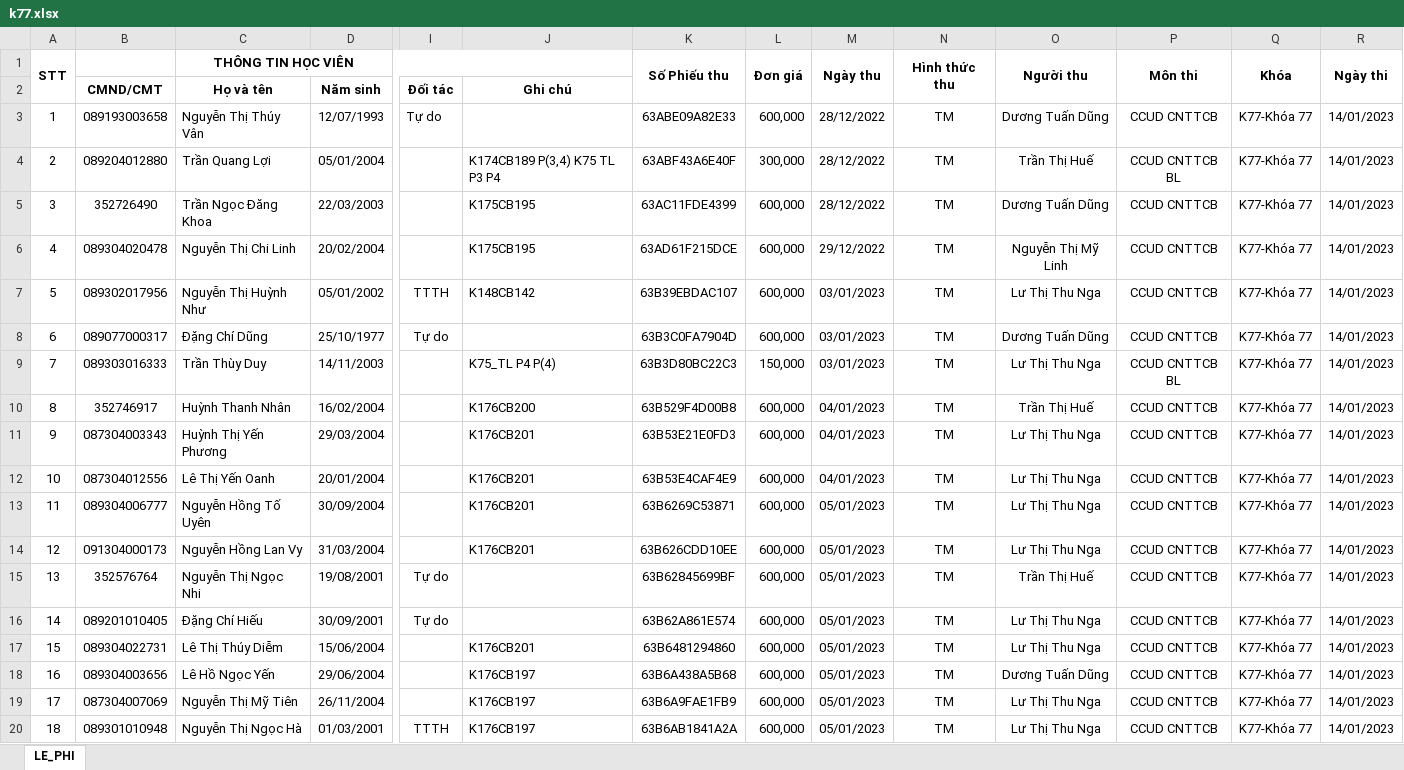
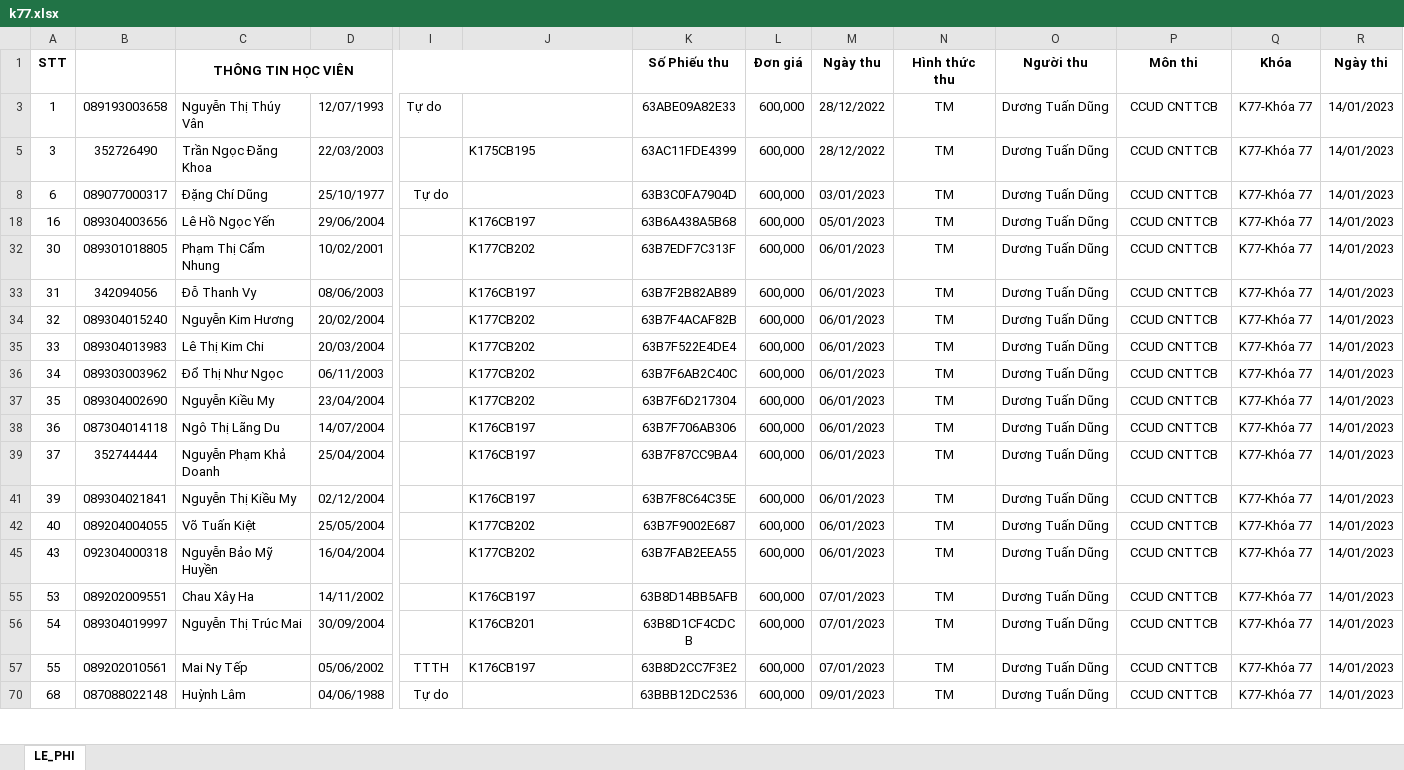
Before and after one commit to dtdungm/learn, an Excel workbook: noptien/k77.xlsx, sheet LE_PHI, drawn as a sheet; only a part is shown, gaps mark what is left out; the shorter side is filled out with more unchanged rows; values as stored, in another font and other column widths than the file's, no borders; rows hold the shown columns only; the diff covers the shown part only; the diff names each change by its address in the sheet, - before the commit and + after, or states it on an @@ line.

```diff
--- a/noptien/k77.xlsx (sheet LE_PHI)
+++ b/noptien/k77.xlsx (sheet LE_PHI)
-A1:A2 merged
-K1:K2 merged
-L1:L2 merged
-M1:M2 merged
-N1:N2 merged
-O1:O2 merged
-P1:P2 merged
-Q1:Q2 merged
-R1:R2 merged
@@ row 2 hidden:  | CMND/CMT | Họ và tên | Năm sinh | Đối tác | Ghi chú @@
@@ row 4 hidden: 2 | 089204012880 | Trần Quang Lợi | 05/01/2004 |  | K174CB189 P(3,4) K75 TL P3 P4 | 63ABF43A6E40F | 300,000 | 28/12/2022 | TM | Trần Thị Huế | CCUD CNTTCB BL | K77-Khóa 77 | 14/01/2023 @@
@@ row 6 hidden: 4 | 089304020478 | Nguyễn Thị Chi Linh | 20/02/2004 |  | K175CB195 | 63AD61F215DCE | 600,000 | 29/12/2022 | TM | Nguyễn Thị Mỹ Linh | CCUD CNTTCB | K77-Khóa 77 | 14/01/2023 @@
@@ row 7 hidden: 5 | 089302017956 | Nguyễn Thị Huỳnh Như | 05/01/2002 | TTTH | K148CB142 | 63B39EBDAC107 | 600,000 | 03/01/2023 | TM | Lư Thị Thu Nga | CCUD CNTTCB | K77-Khóa 77 | 14/01/2023 @@
@@ row 9 hidden: 7 | 089303016333 | Trần Thùy Duy | 14/11/2003 |  | K75_TL P4 P(4) | 63B3D80BC22C3 | 150,000 | 03/01/2023 | TM | Lư Thị Thu Nga | CCUD CNTTCB BL | K77-Khóa 77 | 14/01/2023 @@
@@ row 10 hidden: 8 | 352746917 | Huỳnh Thanh Nhân | 16/02/2004 |  | K176CB200 | 63B529F4D00B8 | 600,000 | 04/01/2023 | TM | Trần Thị Huế | CCUD CNTTCB | K77-Khóa 77 | 14/01/2023 @@
@@ row 11 hidden: 9 | 087304003343 | Huỳnh Thị Yến Phương | 29/03/2004 |  | K176CB201 | 63B53E21E0FD3 | 600,000 | 04/01/2023 | TM | Lư Thị Thu Nga | CCUD CNTTCB | K77-Khóa 77 | 14/01/2023 @@
@@ row 12 hidden: 10 | 087304012556 | Lê Thị Yến Oanh | 20/01/2004 |  | K176CB201 | 63B53E4CAF4E9 | 600,000 | 04/01/2023 | TM | Lư Thị Thu Nga | CCUD CNTTCB | K77-Khóa 77 | 14/01/2023 @@
@@ row 13 hidden: 11 | 089304006777 | Nguyễn Hồng Tố Uyên | 30/09/2004 |  | K176CB201 | 63B6269C53871 | 600,000 | 05/01/2023 | TM | Lư Thị Thu Nga | CCUD CNTTCB | K77-Khóa 77 | 14/01/2023 @@
@@ row 14 hidden: 12 | 091304000173 | Nguyễn Hồng Lan Vy | 31/03/2004 |  | K176CB201 | 63B626CDD10EE | 600,000 | 05/01/2023 | TM | Lư Thị Thu Nga | CCUD CNTTCB | K77-Khóa 77 | 14/01/2023 @@
@@ row 15 hidden: 13 | 352576764 | Nguyễn Thị Ngọc Nhi | 19/08/2001 | Tự do |  | 63B62845699BF | 600,000 | 05/01/2023 | TM | Trần Thị Huế | CCUD CNTTCB | K77-Khóa 77 | 14/01/2023 @@
@@ row 16 hidden: 14 | 089201010405 | Đặng Chí Hiếu | 30/09/2001 | Tự do |  | 63B62A861E574 | 600,000 | 05/01/2023 | TM | Lư Thị Thu Nga | CCUD CNTTCB | K77-Khóa 77 | 14/01/2023 @@
@@ row 17 hidden: 15 | 089304022731 | Lê Thị Thúy Diễm | 15/06/2004 |  | K176CB201 | 63B6481294860 | 600,000 | 05/01/2023 | TM | Lư Thị Thu Nga | CCUD CNTTCB | K77-Khóa 77 | 14/01/2023 @@
@@ row 19 hidden: 17 | 087304007069 | Nguyễn Thị Mỹ Tiên | 26/11/2004 |  | K176CB197 | 63B6A9FAE1FB9 | 600,000 | 05/01/2023 | TM | Lư Thị Thu Nga | CCUD CNTTCB | K77-Khóa 77 | 14/01/2023 @@
@@ row 20 hidden: 18 | 089301010948 | Nguyễn Thị Ngọc Hà | 01/03/2001 | TTTH | K176CB197 | 63B6AB1841A2A | 600,000 | 05/01/2023 | TM | Lư Thị Thu Nga | CCUD CNTTCB | K77-Khóa 77 | 14/01/2023 @@
```
Also changed, not shown: 97 hidden or unhidden rows elsewhere in this sheet, noptien/79.xlsx, noptien/k177.xlsx, 8 other files.
